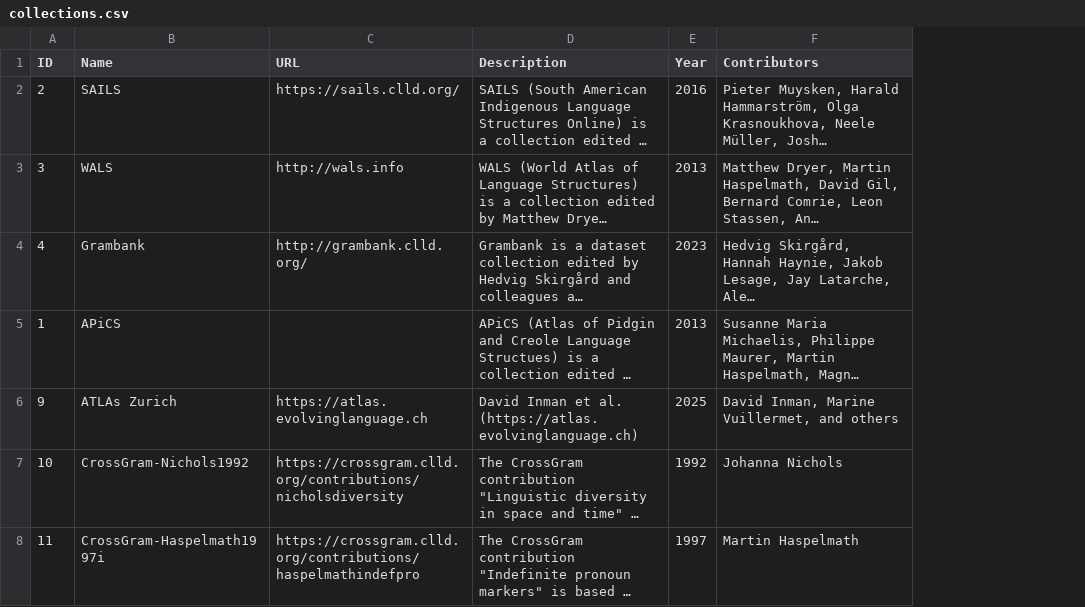
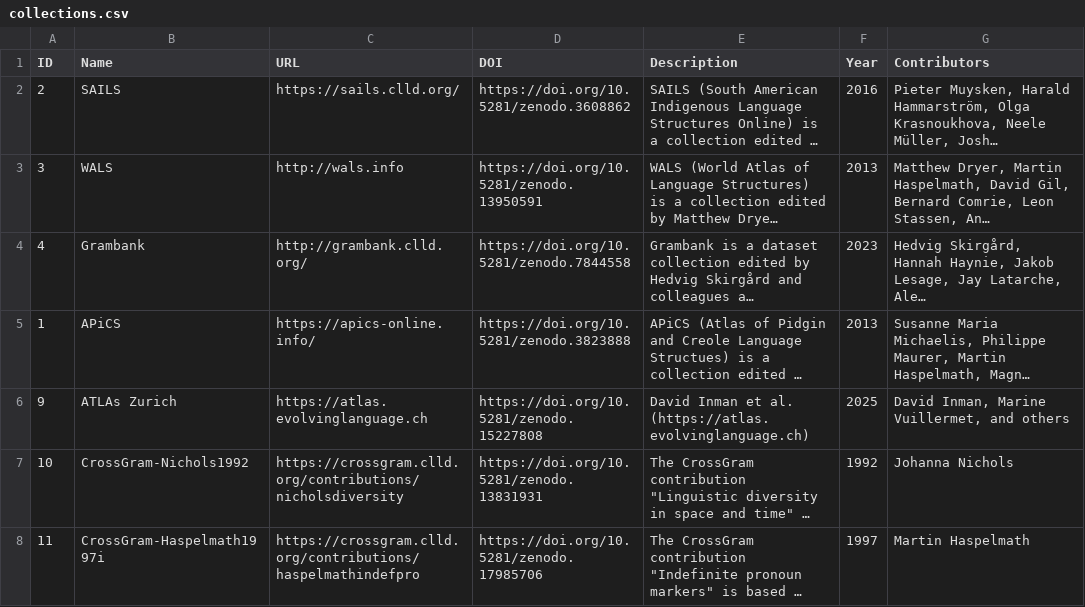
Before and after one commit to clld/grammaticon-data, a CSV file: csvw/collections.csv, drawn as a sheet; only a part is shown; long unchanged cells end in …; the diff covers the shown part only; the diff names each change by its address in the sheet, - before the commit and + after, or states it on an @@ line.

```diff
--- a/csvw/collections.csv
+++ b/csvw/collections.csv
+column D (DOI), rows 2-8: https://doi.org/10.5281/zenodo.3608862 | https://doi.org/10.5281/zenodo.13950591 | https://doi.org/10.5281/zenodo.7844558 | https://doi.org/10.5281/zenodo.3823888 | https://doi.org/10.5281/zenodo.15227808 | https://doi.org/10.5281/zenodo.13831931 | https://doi.org/10.5281/zenodo.17985706
-C5 (URL): (empty)
+C5 (URL): https://apics-online.info/
```
Also changed, not shown: 1 added row and 2 edited cells elsewhere in this file, csvw/concept-hierarchy.csv, csvw/concepts-features.csv, 4 other files.
